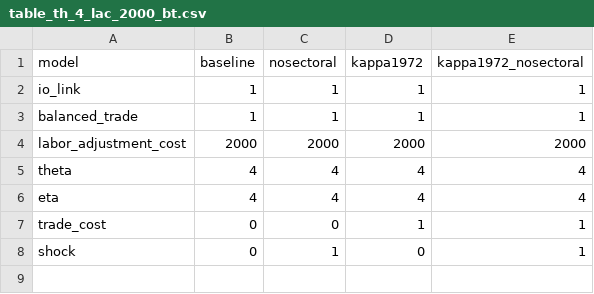
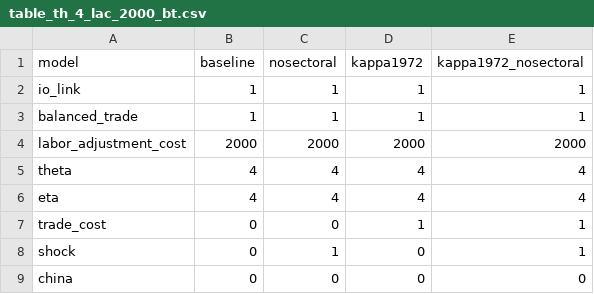
Before and after one commit to ceumicrodata/impvol, a CSV file: model_specifications/table_th_4_lac_2000_bt.csv, drawn as a sheet.

Commit message:
China parameters included in param tables

```diff
--- a/model_specifications/table_th_4_lac_2000_bt.csv
+++ b/model_specifications/table_th_4_lac_2000_bt.csv
@@ -8 +8,2 @@ trade_cost, 0, 0, 1, 1
 shock, 0, 1, 0, 1
+china, 0, 0, 0, 0
```
Also changed, not shown: model_specifications/table_th_2_lac_inf_bt.csv, model_specifications/table_th_4_lac_1000_bt.csv, 6 other files.
